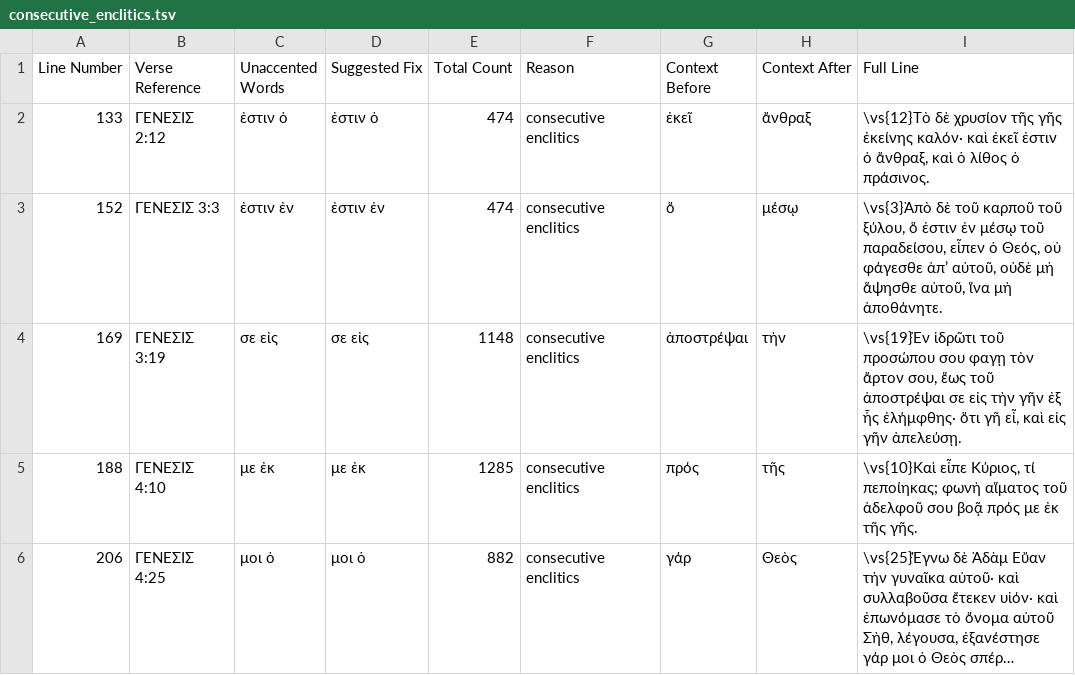
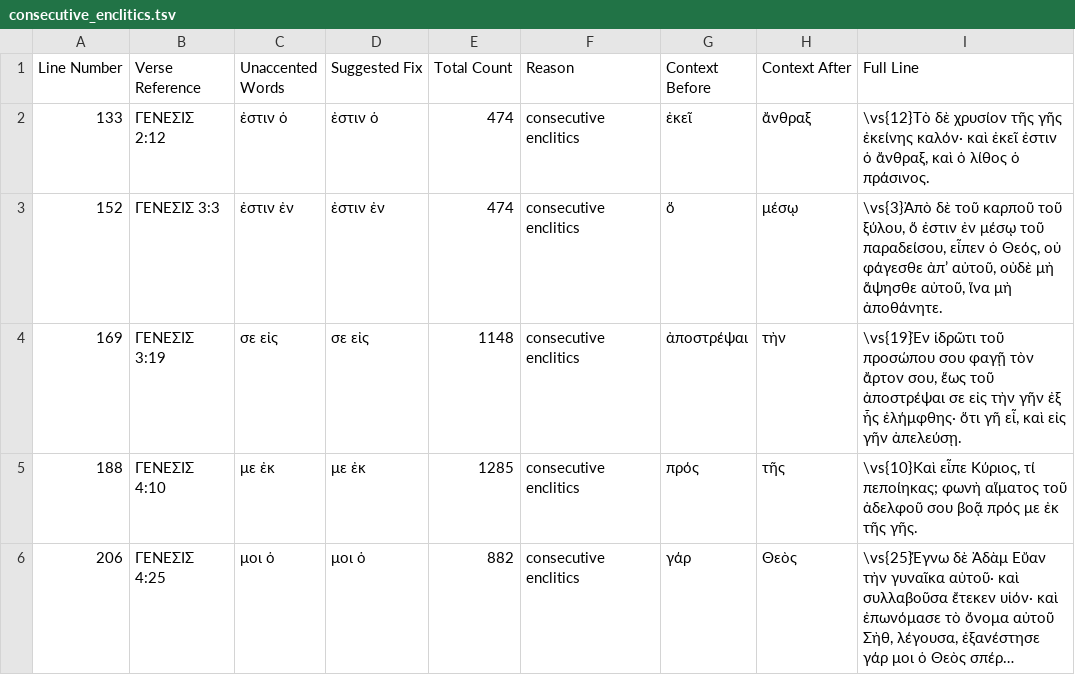
Before and after one commit to jjorloff1/brenton-lxx-error-finder, a TSV file: check_unaccented_words/output/consecutive_enclitics.tsv, drawn as a sheet; only a part is shown; long unchanged cells end in …; the diff covers the shown part only.

```diff
--- a/check_unaccented_words/output/consecutive_enclitics.tsv
+++ b/check_unaccented_words/output/consecutive_enclitics.tsv
@@ -3,3 +3,3 @@ Line Number	Verse Reference	Unaccented Words	Suggested Fix	Total Count	Reason	Co
 152	ΓΕΝΕΣΙΣ 3:3	ἐστιν ἐν	ἐστιν ἐν	474	consecutive enclitics	ὅ	μέσῳ	\vs{3}Ἀπὸ δὲ τοῦ καρποῦ τοῦ ξύλου, ὅ ἐστιν ἐν μέσῳ τοῦ παραδείσου, εἶπεν ὁ Θεός, οὐ φάγεσθε ἀπʼ αὐτοῦ, οὐδὲ μὴ ἅψησθε αὐτοῦ, ἵνα μὴ ἀποθάνητε.
-169	ΓΕΝΕΣΙΣ 3:19	σε εἰς	σε εἰς	1148	consecutive enclitics	ἀποστρέψαι	τὴν	\vs{19}Ἐν ἱδρῶτι τοῦ προσώπου σου φαγῃ τὸν ἄρτον σου, ἕως τοῦ ἀποστρέψαι σε εἰς τὴν γῆν ἐξ ἧς ἐλήμφθης· ὅτι γῆ εἶ, καὶ εἰς γῆν ἀπελεύσῃ.
+169	ΓΕΝΕΣΙΣ 3:19	σε εἰς	σε εἰς	1148	consecutive enclitics	ἀποστρέψαι	τὴν	\vs{19}Ἐν ἱδρῶτι τοῦ προσώπου σου φαγῇ τὸν ἄρτον σου, ἕως τοῦ ἀποστρέψαι σε εἰς τὴν γῆν ἐξ ἧς ἐλήμφθης· ὅτι γῆ εἶ, καὶ εἰς γῆν ἀπελεύσῃ.
 188	ΓΕΝΕΣΙΣ 4:10	με ἐκ	με ἐκ	1285	consecutive enclitics	πρός	τῆς	\vs{10}Καὶ εἶπε Κύριος, τί πεποίηκας; φωνὴ αἵματος τοῦ ἀδελφοῦ σου βοᾷ πρός με ἐκ τῆς γῆς.
```
Also changed, not shown: 2 added rows and 50 edited cells elsewhere in this file, 2 other files.
